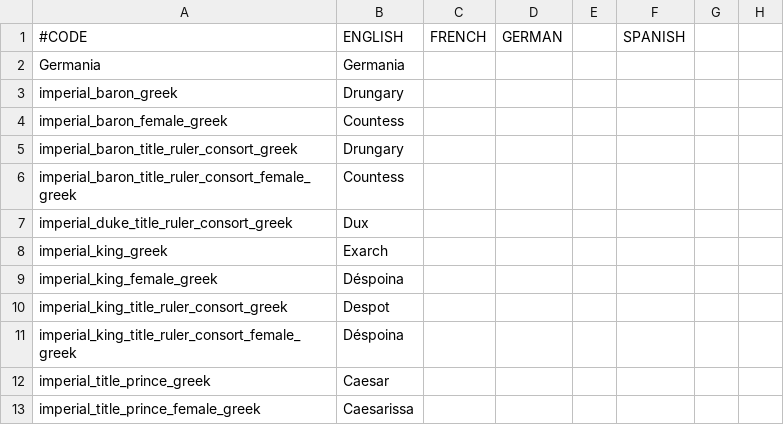
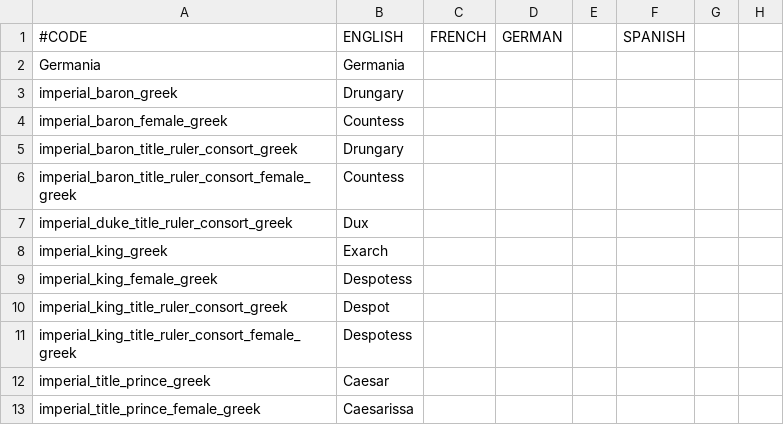
Before and after one commit to escalonn/sed2, a CSV file: build/SED2+EMF/localisation/z~ SED+EMF.csv, drawn as a sheet; only a part is shown; the diff names each change by its address in the sheet, - before the commit and + after, or states it on an @@ line.

```diff
--- a/build/SED2+EMF/localisation/z~ SED+EMF.csv
+++ b/build/SED2+EMF/localisation/z~ SED+EMF.csv
-B9: Déspoina
+B9: Despotess
-B11: Déspoina
+B11: Despotess
```
Also changed, not shown: build/SED2+VIET/localisation/z~ SED+VIET.csv, build/SED2/localisation/zz Cultures.csv, 6 other files.
